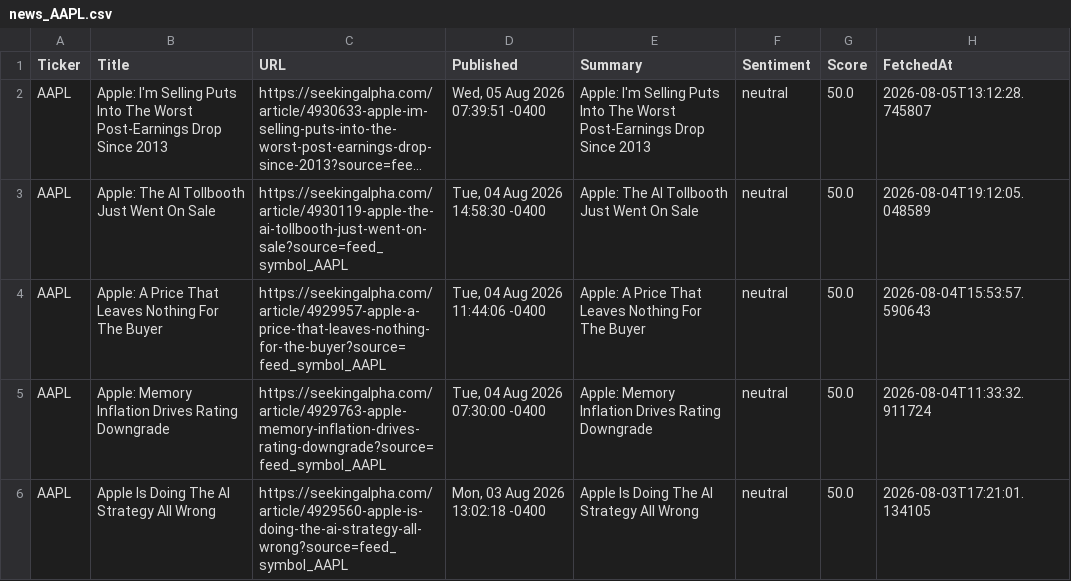
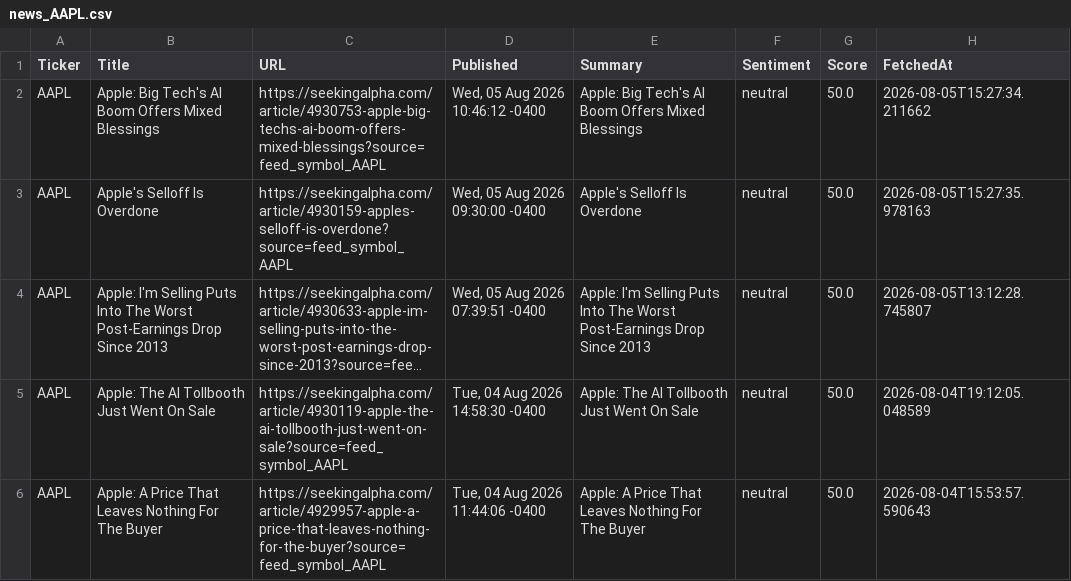
Before and after one commit to timursk99-ai/news-pipeline, a CSV file: news_AAPL.csv, drawn as a sheet; only a part is shown; the shorter side is filled out with more unchanged rows; long unchanged cells end in …; the diff names each change by its address in the sheet, - before the commit and + after, or states it on an @@ line.

```diff
--- a/news_AAPL.csv
+++ b/news_AAPL.csv
+row 2: AAPL | Apple: Big Tech's AI Boom Offers Mixed Blessings | https://seekingalpha.com/article/4930753-apple-big-techs-ai-boom-offers-mixed-blessings?source=feed_symbol_AAPL | Wed, 05 Aug 2026 10:46:12 -0400 | Apple: Big Tech's AI Boom Offers Mixed Blessings | neutral | 50.0 | 2026-08-05T15:27:34.211662
+row 3: AAPL | Apple's Selloff Is Overdone | https://seekingalpha.com/article/4930159-apples-selloff-is-overdone?source=feed_symbol_AAPL | Wed, 05 Aug 2026 09:30:00 -0400 | Apple's Selloff Is Overdone | neutral | 50.0 | 2026-08-05T15:27:35.978163
```
Also changed, not shown: news_MSFT.csv.
